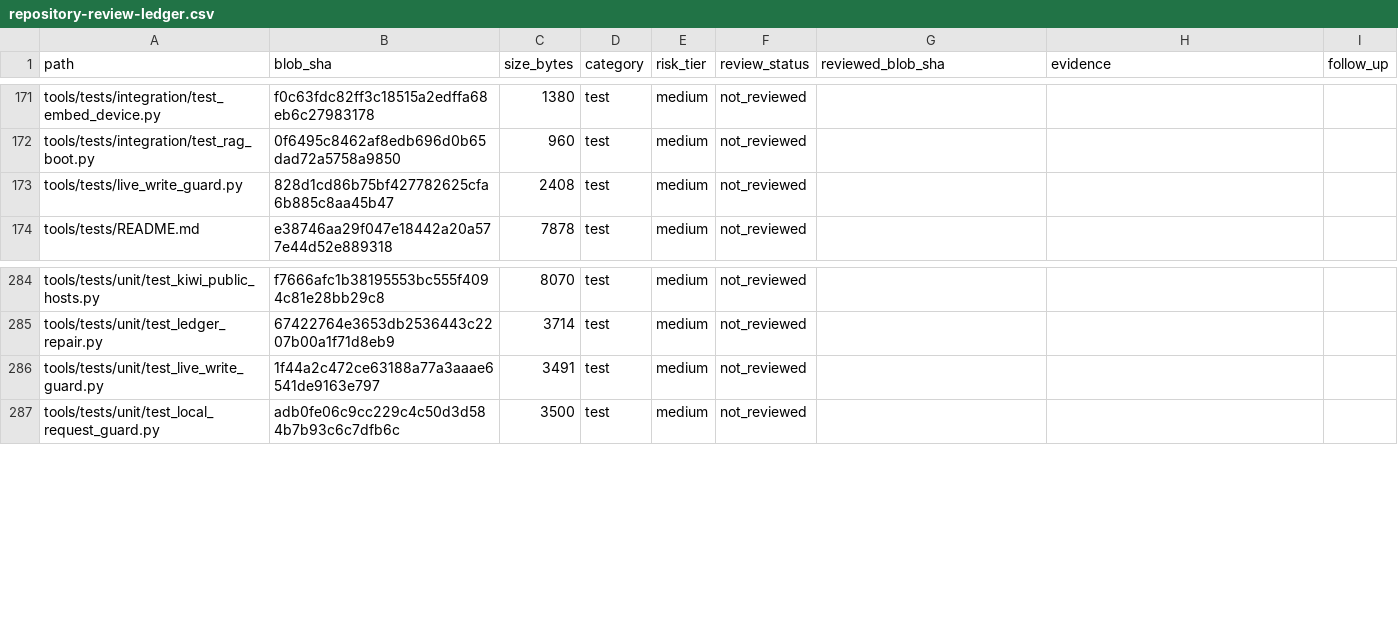
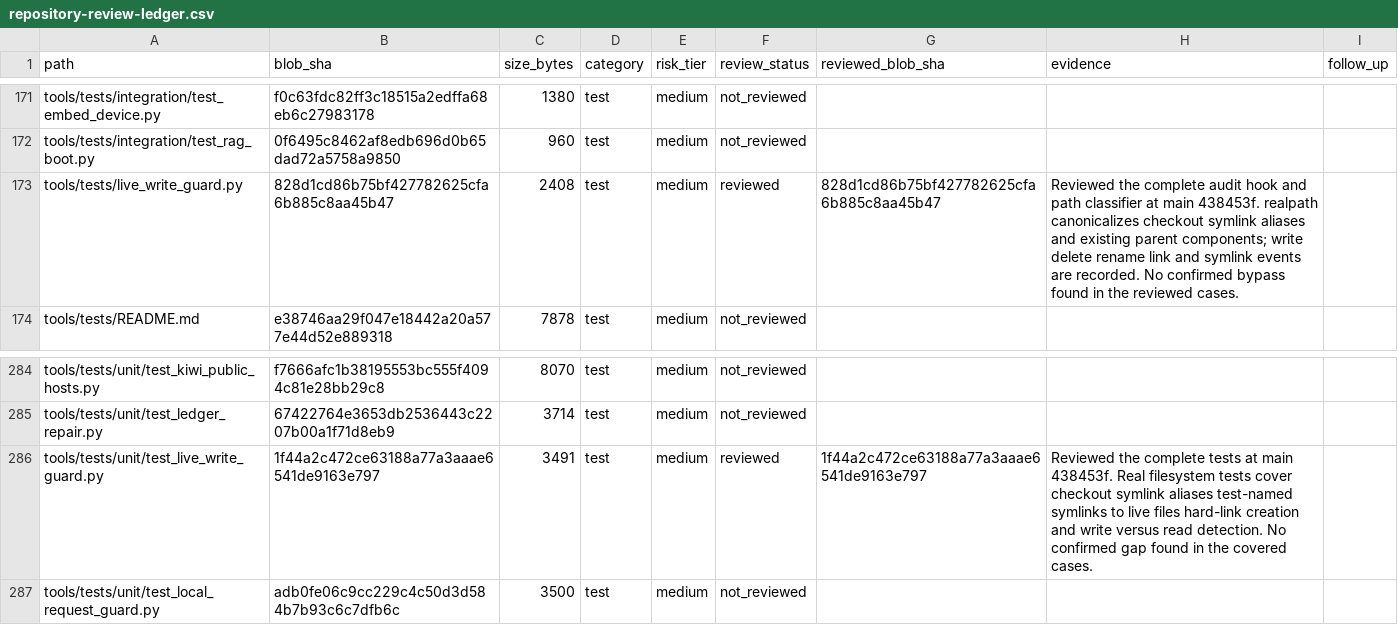
Before and after one commit to Ekco-S64QTN6/Kaiacord, a CSV file: docs/audits/repository-review-ledger.csv, drawn as a sheet; only a part is shown, gaps mark what is left out.

Commit message:
Record verified live-write guard audit disposition

```diff
--- a/docs/audits/repository-review-ledger.csv
+++ b/docs/audits/repository-review-ledger.csv
@@ -172,3 +172,3 @@ tools/tests/integration/test_embed_device.py,f0c63fdc82ff3c18515a2edffa68eb6c279
 tools/tests/integration/test_rag_boot.py,0f6495c8462af8edb696d0b65dad72a5758a9850,960,test,medium,not_reviewed,,,
-tools/tests/live_write_guard.py,828d1cd86b75bf427782625cfa6b885c8aa45b47,2408,test,medium,not_reviewed,,,
+tools/tests/live_write_guard.py,828d1cd86b75bf427782625cfa6b885c8aa45b47,2408,test,medium,reviewed,828d1cd86b75bf427782625cfa6b885c8aa45b47,Reviewed the complete audit hook and path classifier at main 438453f. realpath canonicalizes checkout symlink aliases and existing parent components; write delete rename link and symlink events are recorded. No confirmed bypass found in the reviewed cases.,
 tools/tests/README.md,e38746aa29f047e18442a20a577e44d52e889318,7878,test,medium,not_reviewed,,,
@@ -285,3 +285,3 @@ tools/tests/unit/test_kiwi_public_hosts.py,f7666afc1b38195553bc555f4094c81e28bb2
 tools/tests/unit/test_ledger_repair.py,67422764e3653db2536443c2207b00a1f71d8eb9,3714,test,medium,not_reviewed,,,
-tools/tests/unit/test_live_write_guard.py,1f44a2c472ce63188a77a3aaae6541de9163e797,3491,test,medium,not_reviewed,,,
+tools/tests/unit/test_live_write_guard.py,1f44a2c472ce63188a77a3aaae6541de9163e797,3491,test,medium,reviewed,1f44a2c472ce63188a77a3aaae6541de9163e797,Reviewed the complete tests at main 438453f. Real filesystem tests cover checkout symlink aliases test-named symlinks to live files hard-link creation and write versus read detection. No confirmed gap found in the covered cases.,
 tools/tests/unit/test_local_request_guard.py,adb0fe06c9cc229c4c50d3d584b7b93c6c7dfb6c,3500,test,medium,not_reviewed,,,
```
